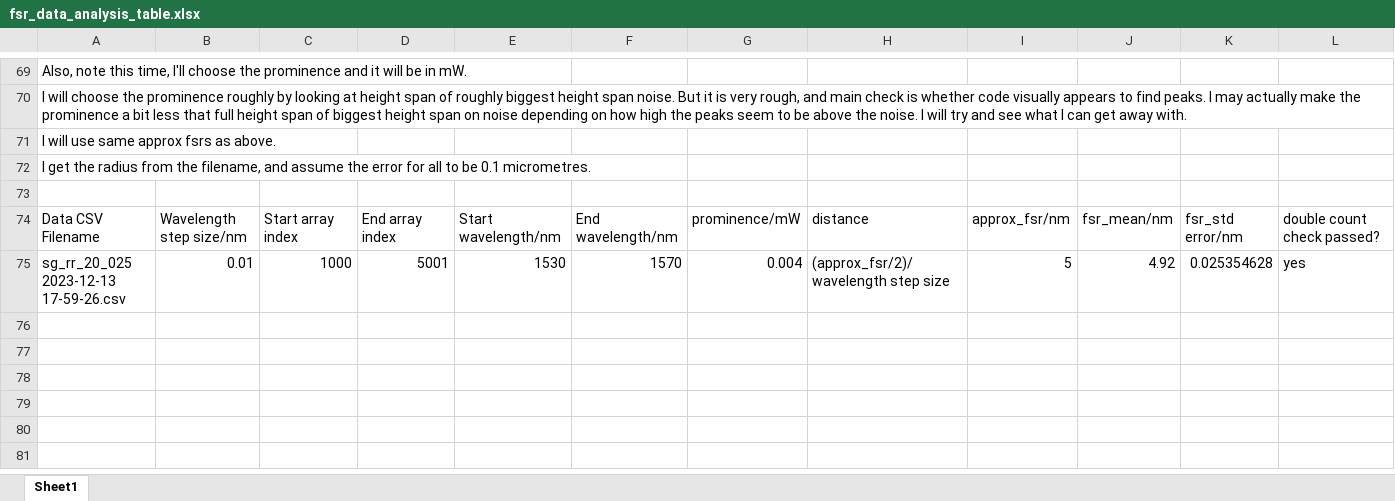
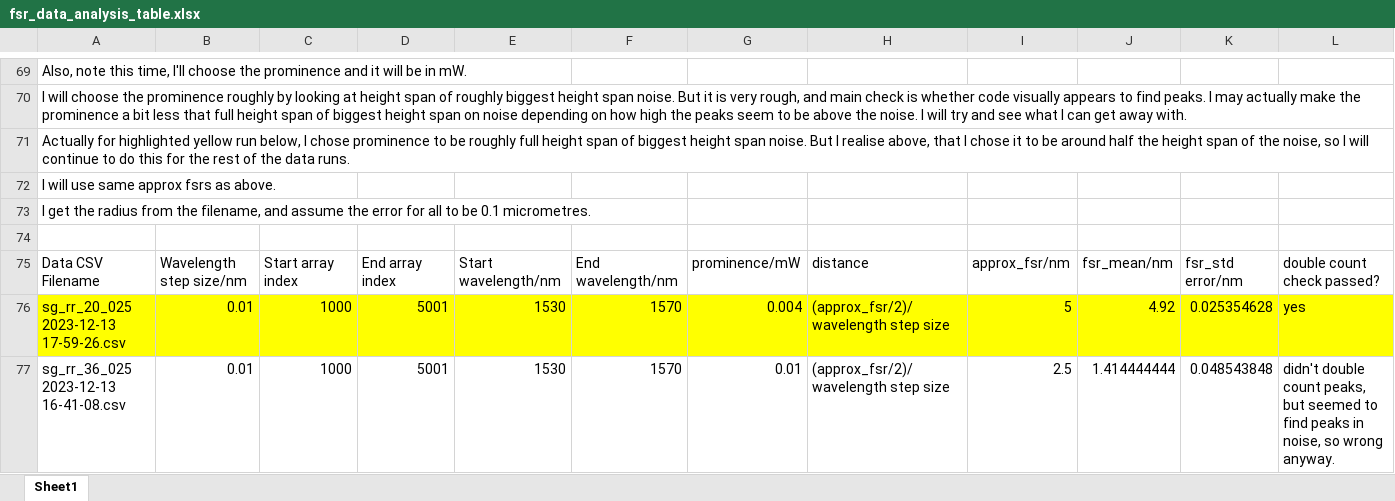
Before and after one commit to tdasanjh/team-chip-project, an Excel workbook: data_analysis/fsr_data_analysis_table.xlsx, sheet Sheet1, drawn as a sheet; only a part is shown, gaps mark what is left out; values as stored, in another font and other column widths than the file's, no borders; addresses are those after the commit; rows hold the shown columns only; the diff covers the shown part only; the diff names each change by its address in the sheet, - before the commit and + after, or states it on an @@ line.

Commit message:
Q factor run for sg_rr_36_025 2023-12-13 16-41-08.csv that seems to have gone wrong

```diff
--- a/data_analysis/fsr_data_analysis_table.xlsx (sheet Sheet1)
+++ b/data_analysis/fsr_data_analysis_table.xlsx (sheet Sheet1)
+row 71: Actually for highlighted yellow run below, I chose prominence to be roughly full height span of biggest height span noise. But I realise above, that I chose it to be around half the height span of the noise, so I will continue to do this for the rest of the data runs.
-A76:L76 fill: none
+A76:L76 fill: #FFFF00
+row 77: sg_rr_36_025 2023-12-13 16-41-08.csv | 0.01 | 1000 | 5001 | 1530 | 1570 | 0.01 | (approx_fsr/2)/wavelength step size | 2.5 | 1.414444444 | 0.048543848 | didn't double count peaks, but seemed to find peaks in noise, so wrong anyway.
```
Also changed, not shown: cell formats elsewhere in this sheet, 1 other file.
